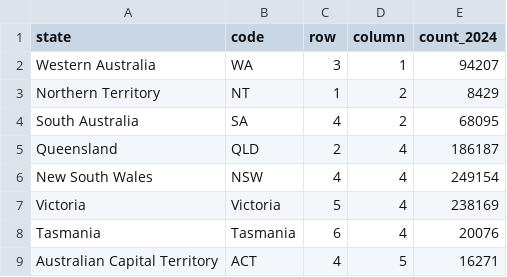
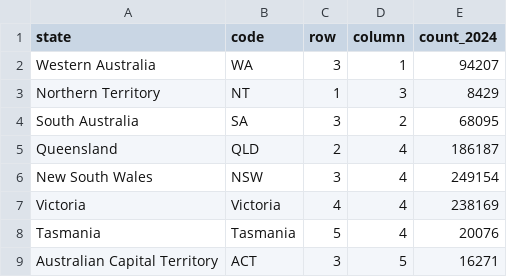
Before and after one commit to eche0093-cell/dv2_project, a CSV file: data/workforce_tile_grid.csv, drawn as a sheet.

Commit message:
Update workforce_tile_grid.csv

```diff
--- a/data/workforce_tile_grid.csv
+++ b/data/workforce_tile_grid.csv
@@ -2,8 +2,8 @@ state,code,row,column,count_2024
 Western Australia,WA,3,1,94207
-Northern Territory,NT,1,2,8429
-South Australia,SA,4,2,68095
+Northern Territory,NT,1,3,8429
+South Australia,SA,3,2,68095
 Queensland,QLD,2,4,186187
-New South Wales,NSW,4,4,249154
-Victoria,Victoria,5,4,238169
-Tasmania,Tasmania,6,4,20076
-Australian Capital Territory,ACT,4,5,16271
+New South Wales,NSW,3,4,249154
+Victoria,Victoria,4,4,238169
+Tasmania,Tasmania,5,4,20076
+Australian Capital Territory,ACT,3,5,16271
```
